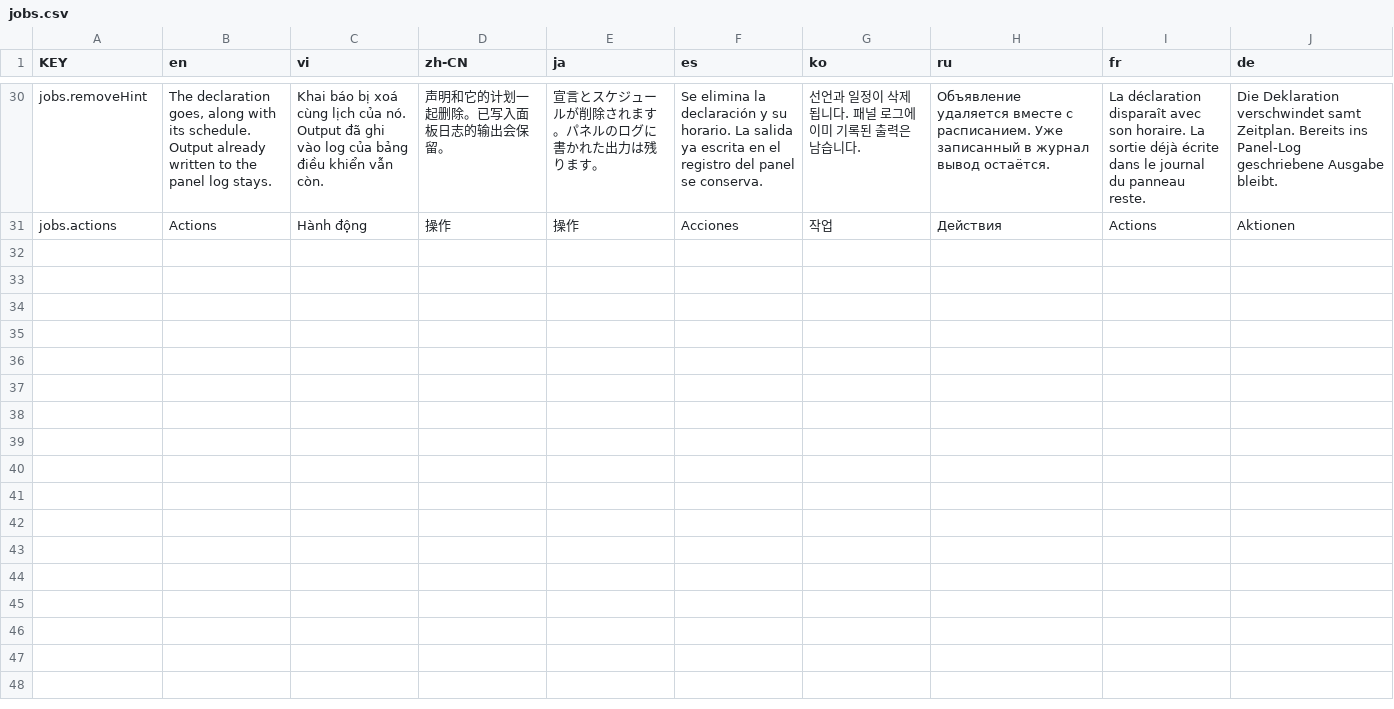
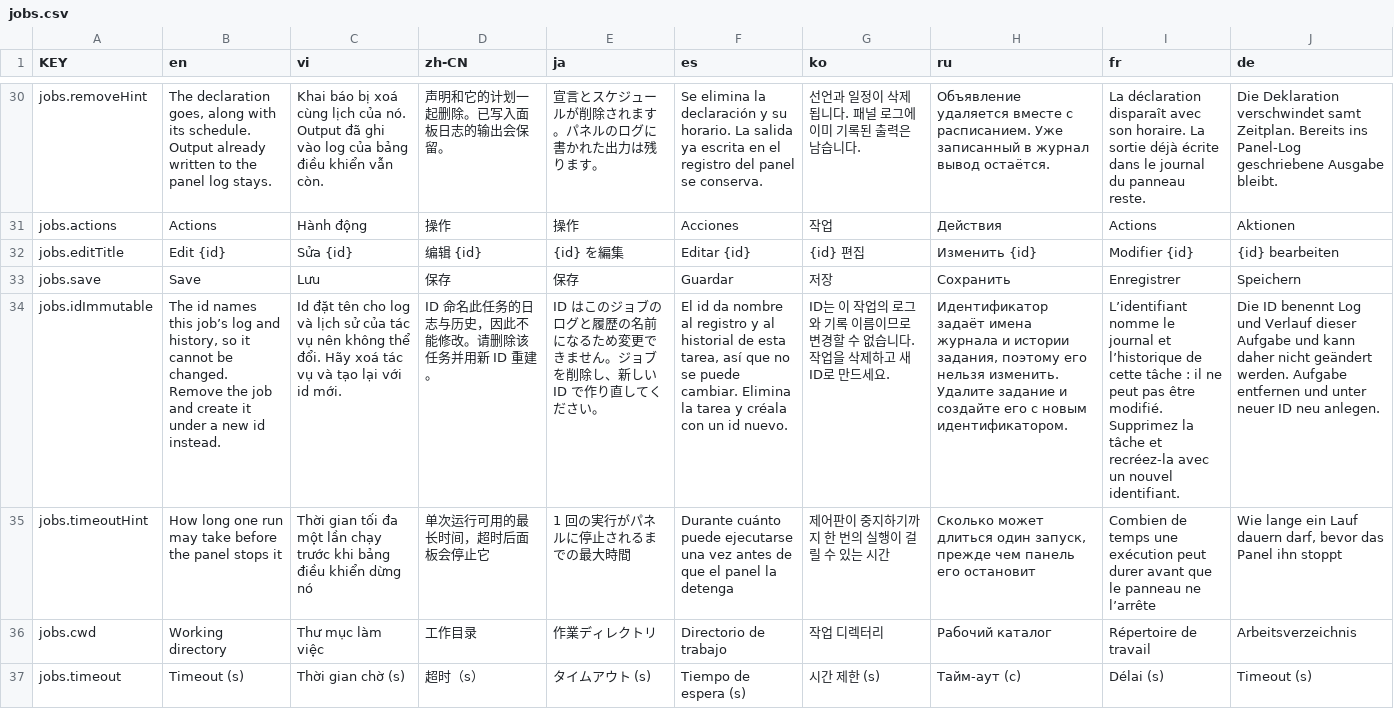
Before and after one commit to NamesMT/home-hosted, a CSV file: uis/stock/i18n/sheets/jobs.csv, drawn as a sheet; only a part is shown, gaps mark what is left out; the diff names each change by its address in the sheet, - before the commit and + after, or states it on an @@ line.

Commit message:
feat(ui): edit an existing job on the Jobs page
The page could only *create* a job. `PATCH /api/jobs/:id` and `api.updateJob`
existed the whole time — the row's enable/disable toggle used them — but there
was no field to change a command, a schedule, a timeout or a `cwd` with, so a
typo in a nightly backup meant deleting the job and declaring it again.

One Modal, two modes, rather than a second component: the fields are the same
ones and a copy is how the two drift. The sheet fills itself from the **stored**
job, not from the create-side defaults, so a save cannot silently reset a `cwd`,
a timeout or `enabled` the person never looked at.

`id` is the field it will not change. It names the run's log file, its run
history and its stored secret values; a changed id orphans all three under a
name nothing points at. The box is disabled in edit mode with that reason on
the page, and the patch the sheet sends carries no `id` at all.

It also carries no field this sheet does not draw: `secretEnv` stays out of the
body entirely, so a job's declared secret names survive an edit. A blank form
value sent back would have cleared them.

`JobRow` grows the fields the form needs (cwd, timeoutMs, secretEnv,
secretEnvSet, env, logPath) and `createJob` accepts `enabled`, which
`jobCreateSchema` already took.

Also fixes a real defect found on the way: `common.loading` was rendered by
this page's loading line and had never been added to the catalogue, so every
job-less first paint printed the key name. The row now exists in all 9
languages, which also satisfies the untranslated-copy scan.

```diff
--- a/uis/stock/i18n/sheets/jobs.csv
+++ b/uis/stock/i18n/sheets/jobs.csv
+row 32: jobs.editTitle | Edit {id} | Sửa {id} | 编辑 {id} | {id} を編集 | Editar {id} | {id} 편집 | Изменить {id} | Modifier {id} | {id} bearbeiten
+row 33: jobs.save | Save | Lưu | 保存 | 保存 | Guardar | 저장 | Сохранить | Enregistrer | Speichern
+row 34: jobs.idImmutable | The id names this job’s log and history, so it cannot be changed. Remove the job and create it under a new id instead. | Id đặt tên cho log và lịch sử của tác vụ nên không thể đổi. Hãy xoá tác vụ và tạo lại với id mới. | ID 命名此任务的日志与历史，因此不能修改。请删除该任务并用新 ID 重建。 | ID はこのジョブのログと履歴の名前になるため変更できません。ジョブを削除し、新しい ID で作り直してください。 | El id da nombre al registro y al historial de esta tarea, así que no se puede cambiar. Elimina la tarea y créala con un id nuevo. | ID는 이 작업의 로그와 기록 이름이므로 변경할 수 없습니다. 작업을 삭제하고 새 ID로 만드세요. | Идентификатор задаёт имена журнала и истории задания, поэтому его нельзя изменить. Удалите задание и создайте его с новым идентификатором. | L’identifiant nomme le journal et l’historique de cette tâche : il ne peut pas être modifié. Supprimez la tâche et recréez-la avec un nouvel identifiant. | Die ID benennt Log und Verlauf dieser Aufgabe und kann daher nicht geändert werden. Aufgabe entfernen und unter neuer ID neu anlegen.
+row 35: jobs.timeoutHint | How long one run may take before the panel stops it | Thời gian tối đa một lần chạy trước khi bảng điều khiển dừng nó | 单次运行可用的最长时间，超时后面板会停止它 | 1 回の実行がパネルに停止されるまでの最大時間 | Durante cuánto puede ejecutarse una vez antes de que el panel la detenga | 제어판이 중지하기까지 한 번의 실행이 걸릴 수 있는 시간 | Сколько может длиться один запуск, прежде чем панель его остановит | Combien de temps une exécution peut durer avant que le panneau ne l’arrête | Wie lange ein Lauf dauern darf, bevor das Panel ihn stoppt
+row 36: jobs.cwd | Working directory | Thư mục làm việc | 工作目录 | 作業ディレクトリ | Directorio de trabajo | 작업 디렉터리 | Рабочий каталог | Répertoire de travail | Arbeitsverzeichnis
+row 37: jobs.timeout | Timeout (s) | Thời gian chờ (s) | 超时（s） | タイムアウト (s) | Tiempo de espera (s) | 시간 제한 (s) | Тайм-аут (с) | Délai (s) | Timeout (s)
```
Also changed, not shown: uis/stock/i18n/sheets/common.csv, 5 other files.
